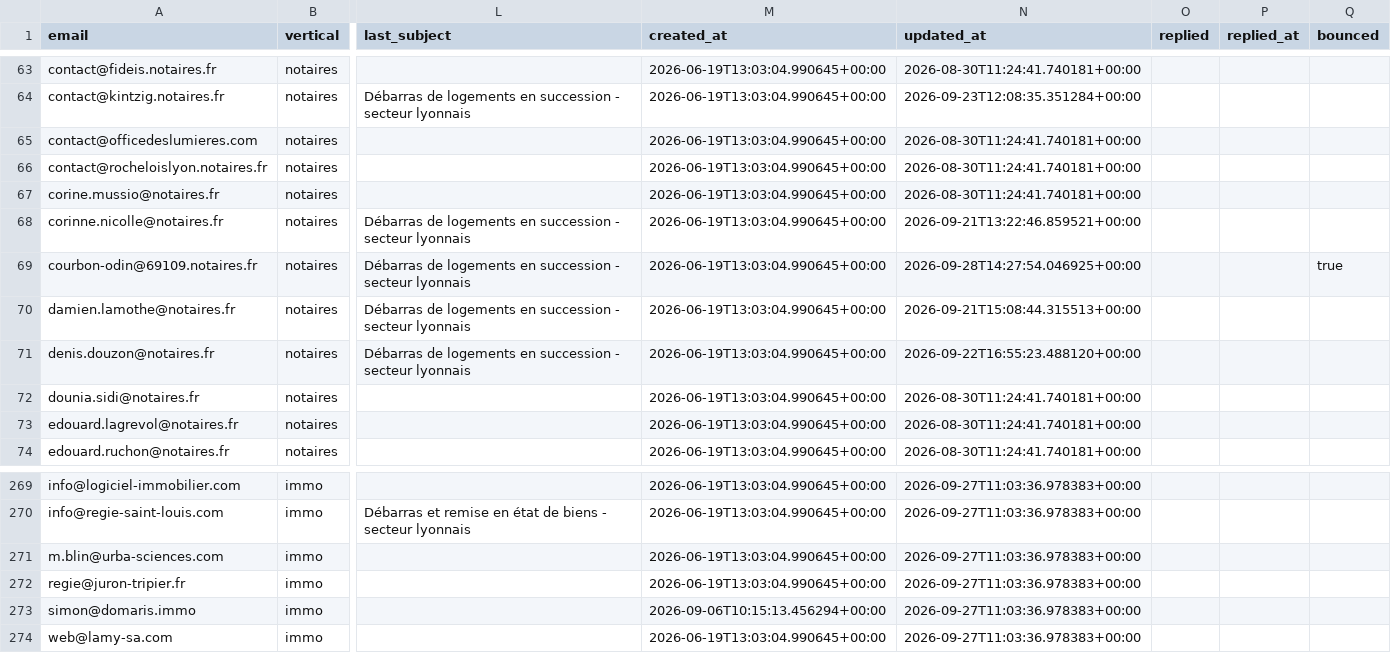
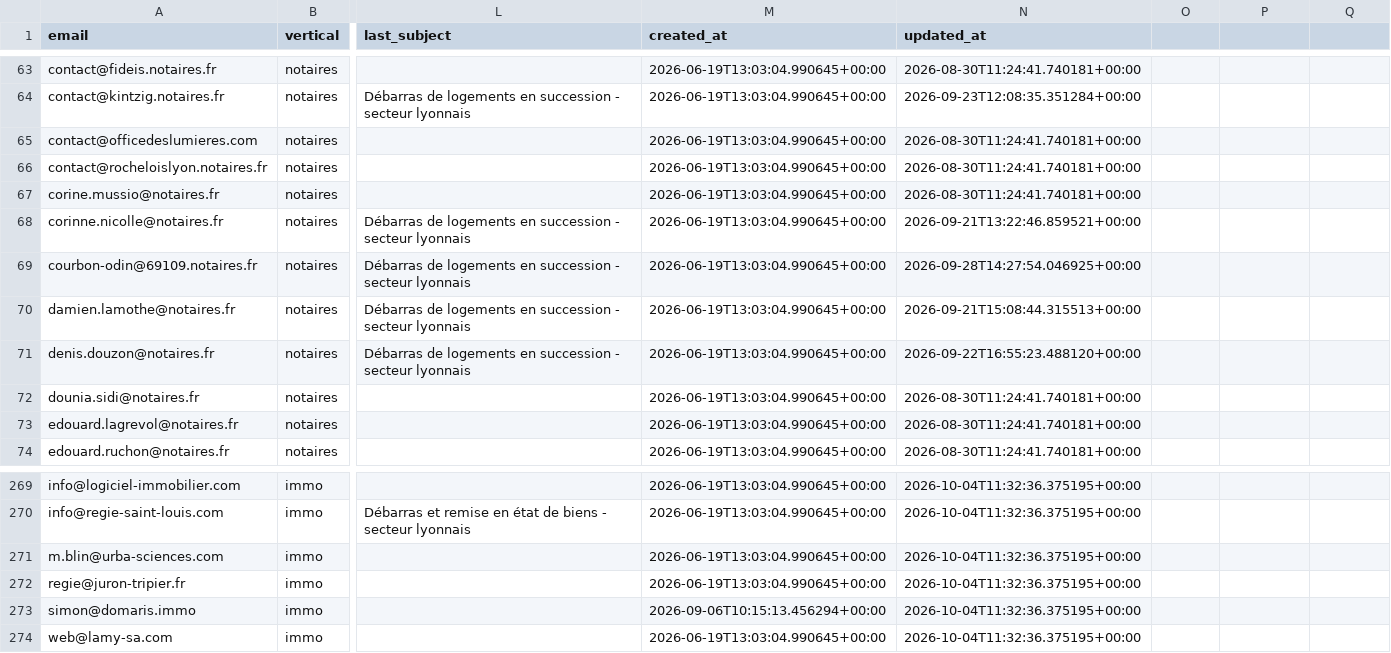
Before and after one commit to Romtaug/RAPS-Prospection, a CSV file: emailing/data/raps_contacts_master.csv, drawn as a sheet; only a part is shown, gaps mark what is left out; the diff covers the shown part only; the diff names each change by its address in the sheet, - before the commit and + after, or states it on an @@ line.

```diff
--- a/emailing/data/raps_contacts_master.csv
+++ b/emailing/data/raps_contacts_master.csv
-O1: replied
+O1: (empty)
-P1: replied_at
+P1: (empty)
-Q1: bounced
+Q1: (empty)
-Q69: true
+Q69: (empty)
-N269:N274 (updated_at): 2026-09-27T11:03:36.978383+00:00
+N269:N274 (updated_at): 2026-10-04T11:32:36.375195+00:00
```
Also changed, not shown: 27 edited cells elsewhere in this file.
